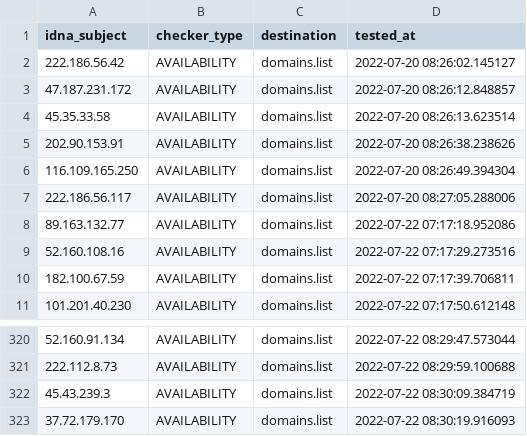
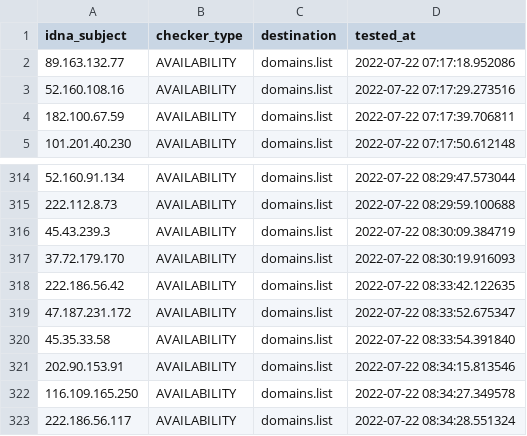
Before and after one commit to Ultimate-Hosts-Blacklist/SSH_attackers_probers, a CSV file: .pyfunceble/inactive.csv, drawn as a sheet; only a part is shown, gaps mark what is left out; removed rows and columns are numbered as before the commit, all else as after; the diff names each change by its address in the sheet, - before the commit and + after, or states it on an @@ line.

```diff
--- a/.pyfunceble/inactive.csv
+++ b/.pyfunceble/inactive.csv
-row 2: 222.186.56.42 | AVAILABILITY | domains.list | 2022-07-20 08:26:02.145127
-row 3: 47.187.231.172 | AVAILABILITY | domains.list | 2022-07-20 08:26:12.848857
-row 4: 45.35.33.58 | AVAILABILITY | domains.list | 2022-07-20 08:26:13.623514
-row 5: 202.90.153.91 | AVAILABILITY | domains.list | 2022-07-20 08:26:38.238626
-row 6: 116.109.165.250 | AVAILABILITY | domains.list | 2022-07-20 08:26:49.394304
-row 7: 222.186.56.117 | AVAILABILITY | domains.list | 2022-07-20 08:27:05.288006
+row 318: 222.186.56.42 | AVAILABILITY | domains.list | 2022-07-22 08:33:42.122635
+row 319: 47.187.231.172 | AVAILABILITY | domains.list | 2022-07-22 08:33:52.675347
+row 320: 45.35.33.58 | AVAILABILITY | domains.list | 2022-07-22 08:33:54.391840
+row 321: 202.90.153.91 | AVAILABILITY | domains.list | 2022-07-22 08:34:15.813546
+row 322: 116.109.165.250 | AVAILABILITY | domains.list | 2022-07-22 08:34:27.349578
+row 323: 222.186.56.117 | AVAILABILITY | domains.list | 2022-07-22 08:34:28.551324
```
Also changed, not shown: 10 other files.
